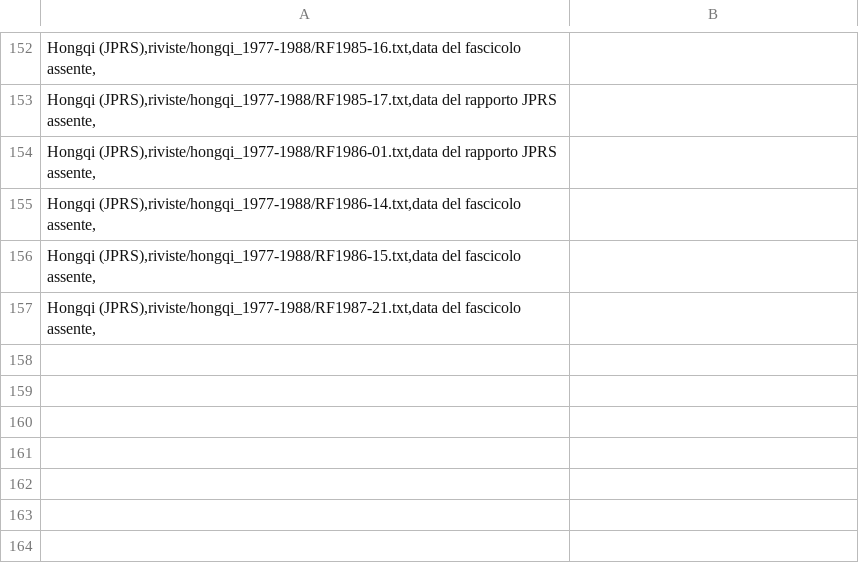
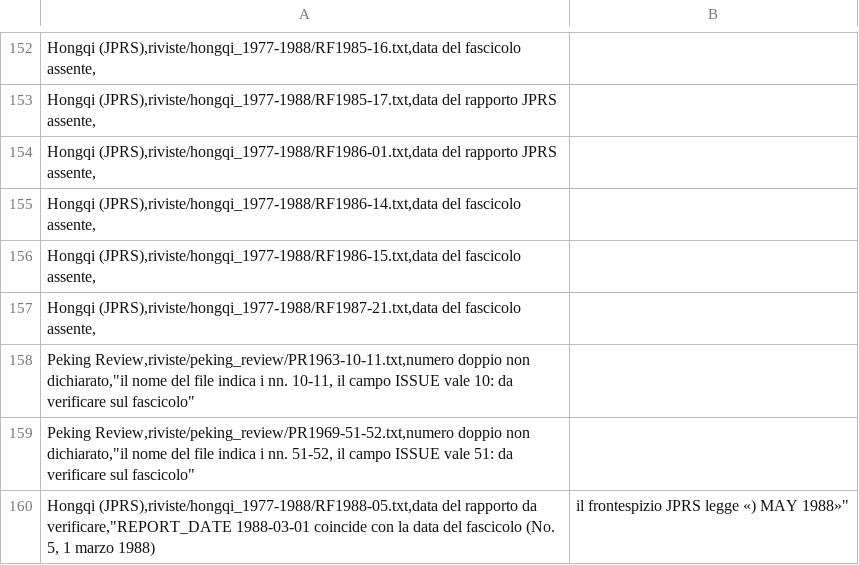
Before and after one commit to AMI-AIM/AIrchivist, a CSV file: audit_fonti/problemi_residui.csv, drawn as a sheet; only a part is shown, gaps mark what is left out.

```diff
--- a/audit_fonti/problemi_residui.csv
+++ b/audit_fonti/problemi_residui.csv
@@ -157 +157,4 @@ Hongqi (JPRS),riviste/hongqi_1977-1988/RF1986-15.txt,data del fascicolo assente,
 Hongqi (JPRS),riviste/hongqi_1977-1988/RF1987-21.txt,data del fascicolo assente,;
+Peking Review,riviste/peking_review/PR1963-10-11.txt,numero doppio non dichiarato,"il nome del file indica i nn. 10-11, il campo ISSUE vale 10: da verificare sul fascicolo";
+Peking Review,riviste/peking_review/PR1969-51-52.txt,numero doppio non dichiarato,"il nome del file indica i nn. 51-52, il campo ISSUE vale 51: da verificare sul fascicolo";
+Hongqi (JPRS),riviste/hongqi_1977-1988/RF1988-05.txt,data del rapporto da verificare,"REPORT_DATE 1988-03-01 coincide con la data del fascicolo (No. 5, 1 marzo 1988); il frontespizio JPRS legge «) MAY 1988»";
```
Also changed, not shown: 4 other files.
